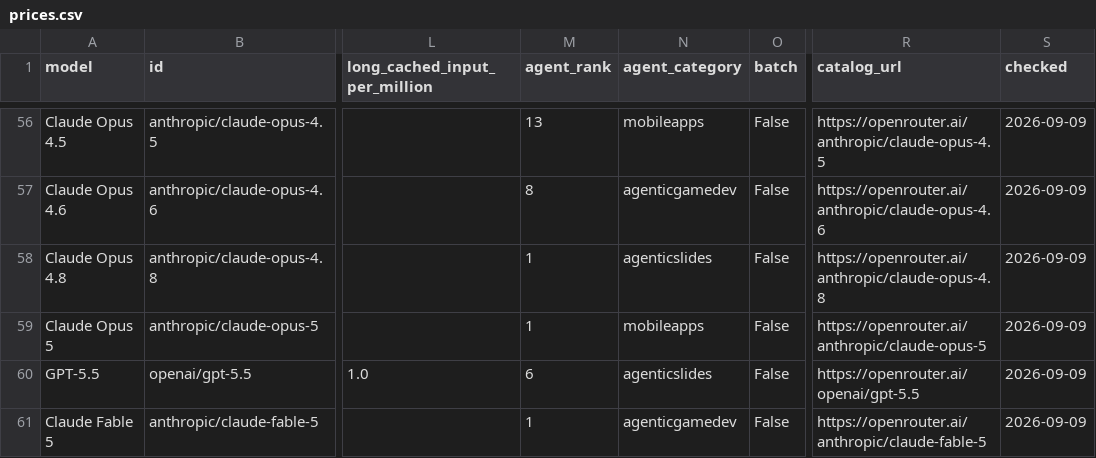
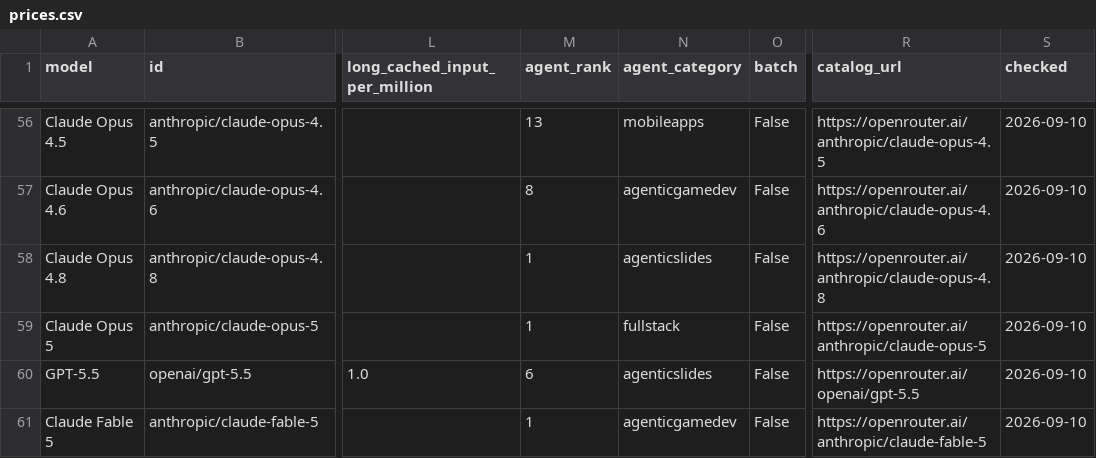
Before and after one commit to xyzs996/llm-api-pricing, a CSV file: data/prices.csv, drawn as a sheet; only a part is shown, gaps mark what is left out; the diff covers the shown part only; the diff names each change by its address in the sheet, - before the commit and + after, or states it on an @@ line.

Commit message:
56 field notes on AI coding agents — +0 ~22 -0 files

```diff
--- a/data/prices.csv
+++ b/data/prices.csv
-S56:S61 (checked): 2026-09-09
+S56:S61 (checked): 2026-09-10
-N59 (agent_category): mobileapps
+N59 (agent_category): fullstack
```
Also changed, not shown: 1 added row, 1 removed row and 56 edited cells elsewhere in this file, prices.csv, 20 other files.
